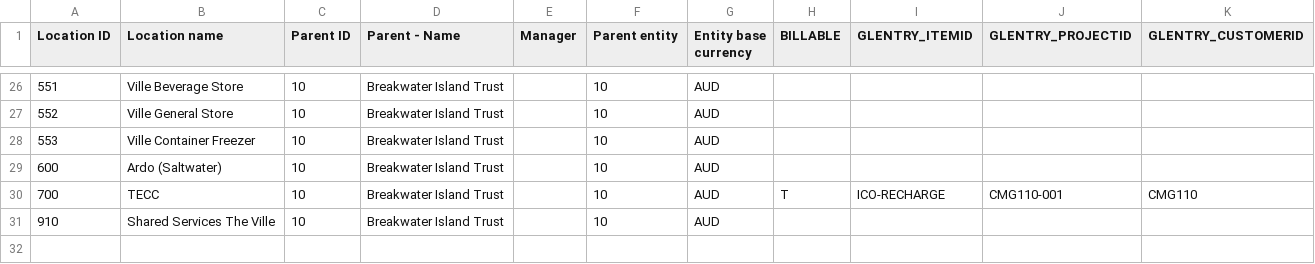
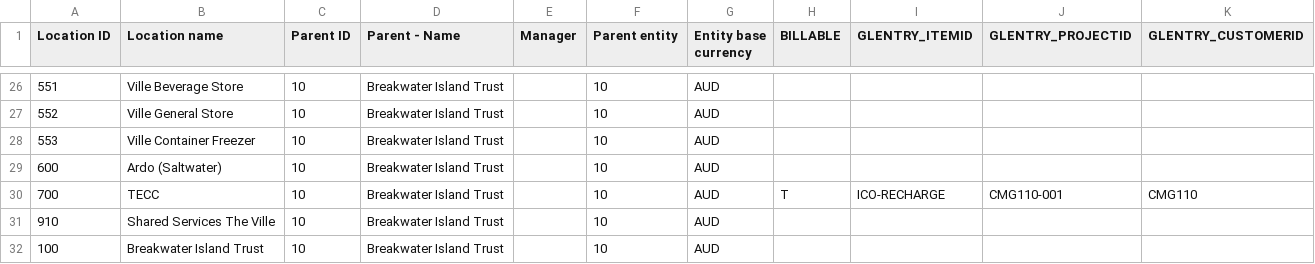
Before and after one commit to yyi921/labour_rec, a CSV file: data/Sage Location.csv, drawn as a sheet; only a part is shown, gaps mark what is left out; the diff names each change by its address in the sheet, - before the commit and + after, or states it on an @@ line.

```diff
--- a/data/Sage Location.csv
+++ b/data/Sage Location.csv
+row 32: 100 | Breakwater Island Trust | 10 | Breakwater Island Trust |  | 10 | AUD
```
Also changed, not shown: data/PayCompCode Mapping.csv, data/Sage Department.csv, 1 other file.
